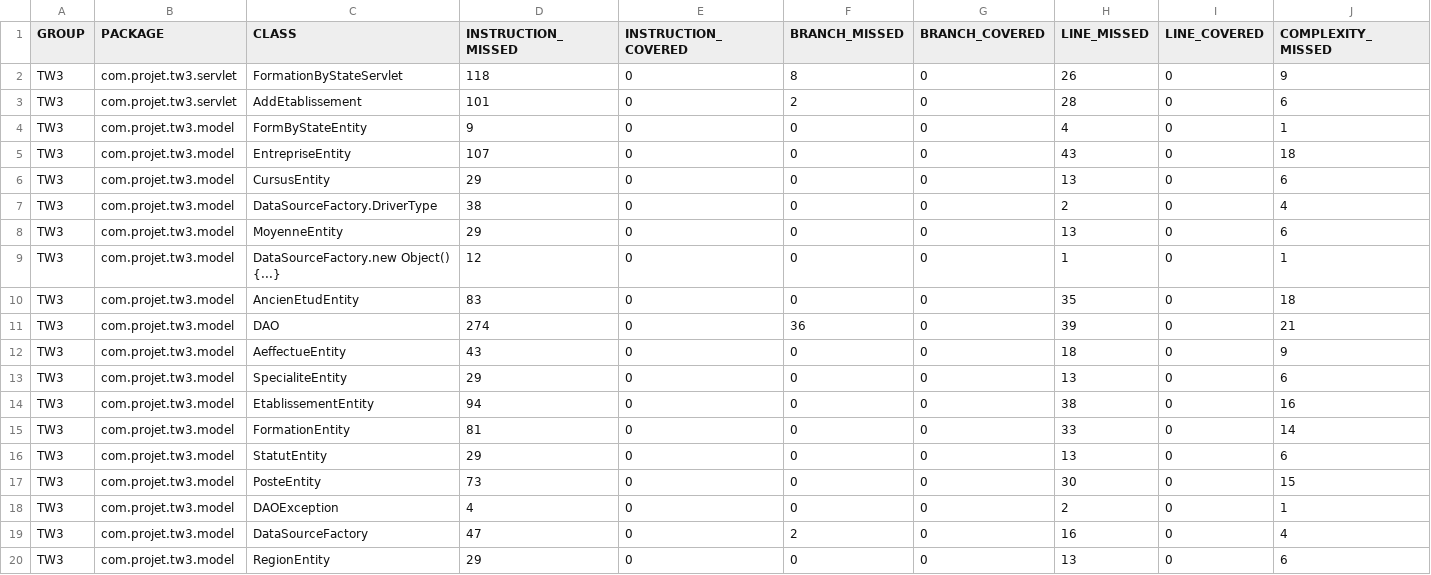
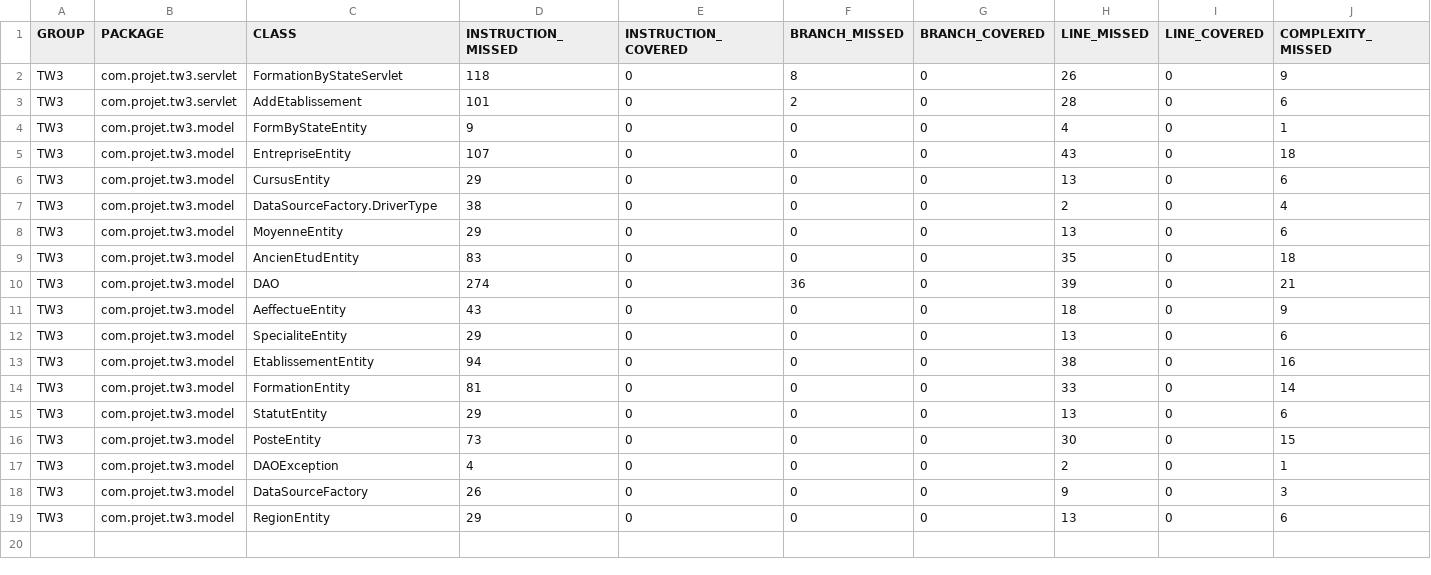
Before and after one commit to pineapplelananas/projetTW3, a CSV file: target/site/jacoco/jacoco.csv, drawn as a sheet; only a part is shown; removed rows and columns are numbered as before the commit, all else as after; rows hold the shown columns only; the diff names each change by its address in the sheet, - before the commit and + after, or states it on an @@ line.

Commit message:
Page index+ essaie de connection dans DataSourceFactory + ménage

```diff
--- a/target/site/jacoco/jacoco.csv
+++ b/target/site/jacoco/jacoco.csv
-row 9: TW3 | com.projet.tw3.model | DataSourceFactory.new Object() {...} | 12 | 0 | 0 | 0 | 1 | 0 | 1
-D18 (INSTRUCTION_MISSED): 47
+D18 (INSTRUCTION_MISSED): 26
-F18 (BRANCH_MISSED): 2
+F18 (BRANCH_MISSED): 0
-H18 (LINE_MISSED): 16
+H18 (LINE_MISSED): 9
-J18 (COMPLEXITY_MISSED): 4
+J18 (COMPLEXITY_MISSED): 3
```
Also changed, not shown: 41 other files.
